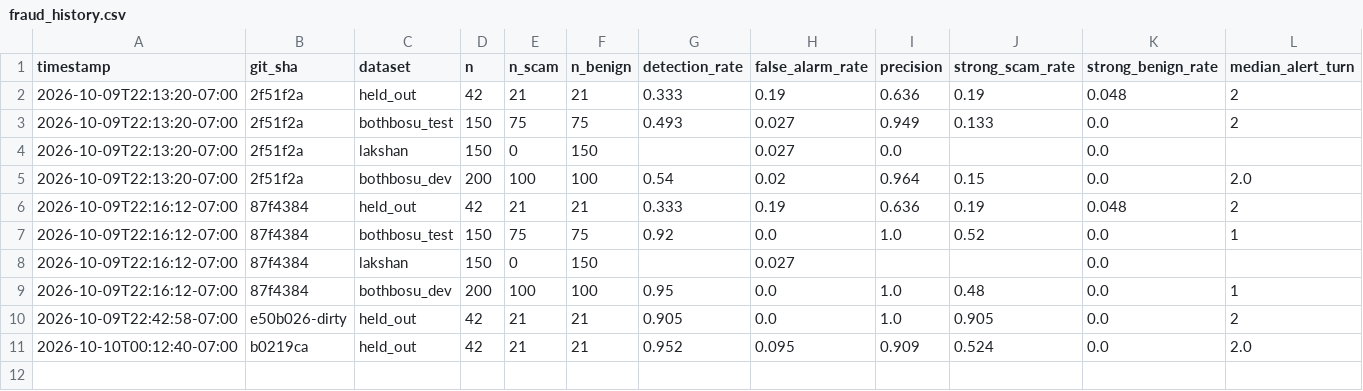
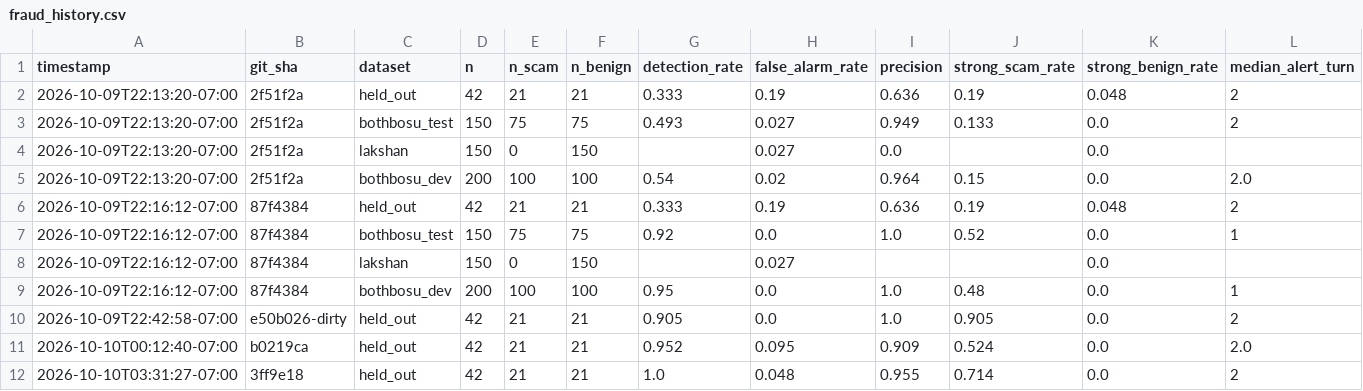
Before and after one commit to ANonABento/baseline, a CSV file: results/fraud_history.csv, drawn as a sheet; only a part is shown; rows hold the shown columns only; the diff names each change by its address in the sheet, - before the commit and + after, or states it on an @@ line.

```diff
--- a/results/fraud_history.csv
+++ b/results/fraud_history.csv
+row 12: 2026-10-10T03:31:27-07:00 | 3ff9e18 | held_out | 42 | 21 | 21 | 1.0 | 0.048 | 0.955 | 0.714 | 0.0 | 2
```
Also changed, not shown: 1 other file.
